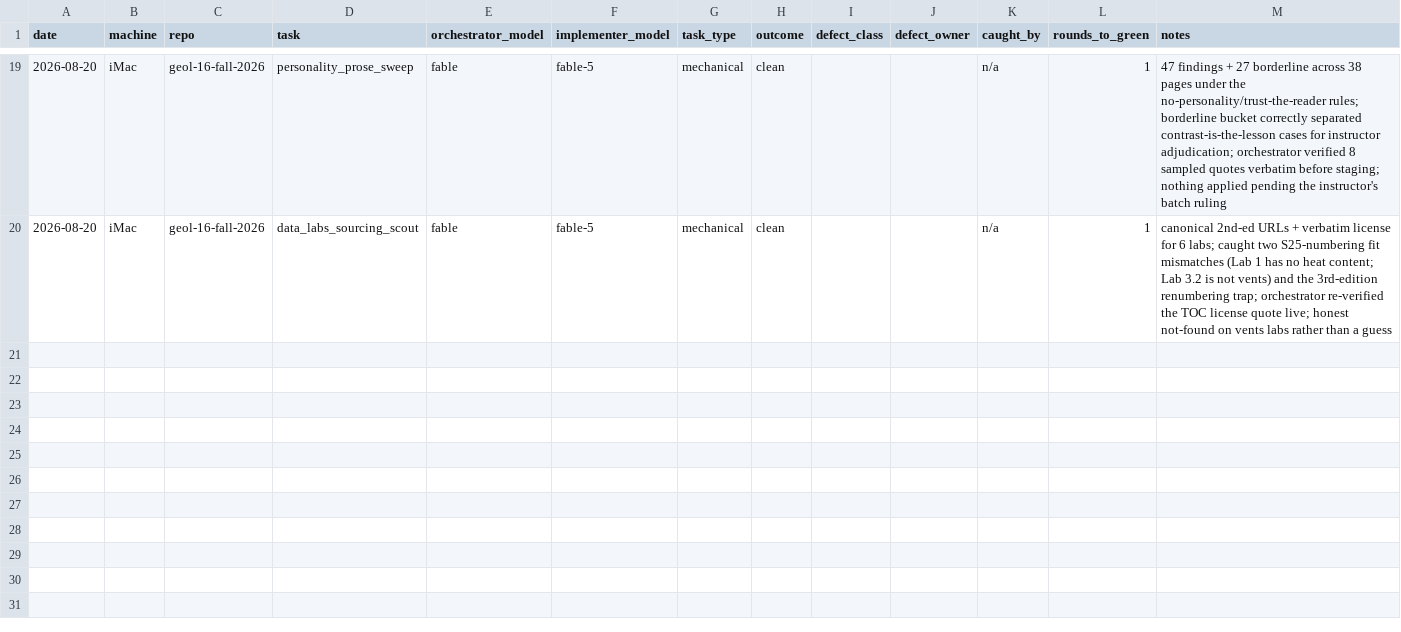
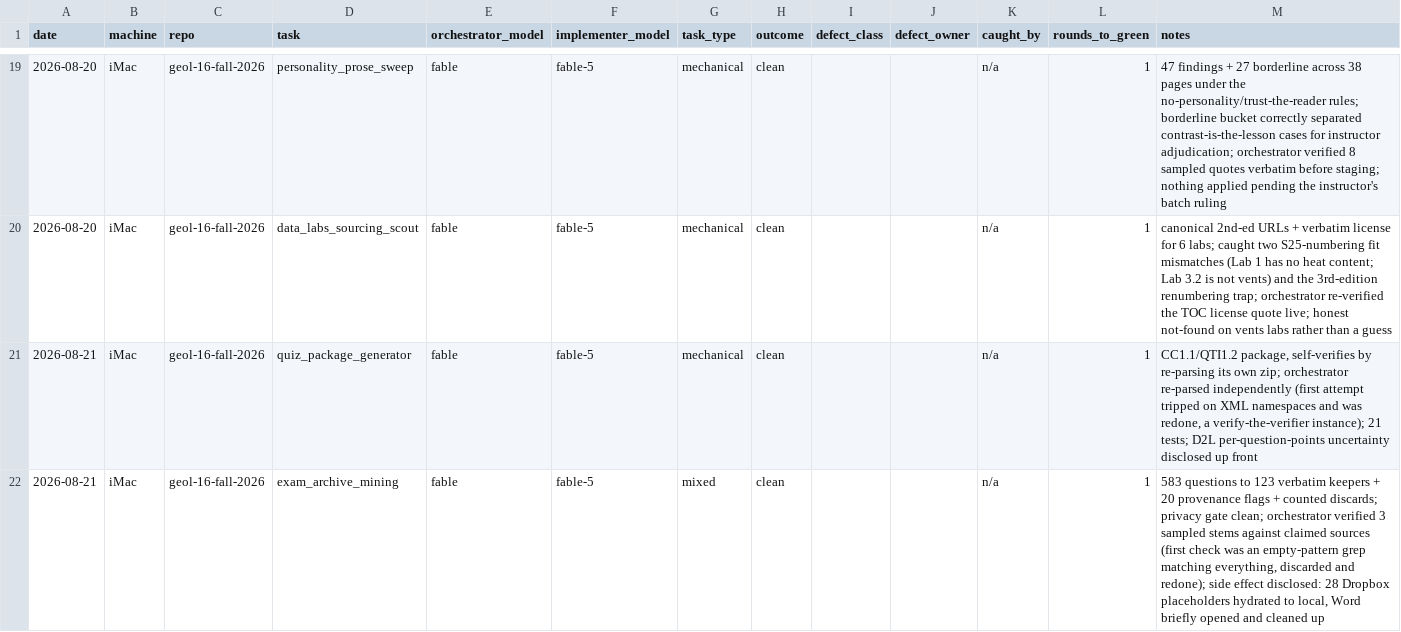
Before and after one commit to qc-soule-lab/claude-config, a CSV file: docs/delegation_log.csv, drawn as a sheet; only a part is shown, gaps mark what is left out.

```diff
--- a/docs/delegation_log.csv
+++ b/docs/delegation_log.csv
@@ -20 +20,3 @@ date,machine,repo,task,orchestrator_model,implementer_model,task_type,outcome,de
 2026-08-20,iMac,geol-16-fall-2026,data_labs_sourcing_scout,fable,fable-5,mechanical,clean,,,n/a,1,"canonical 2nd-ed URLs + verbatim license for 6 labs; caught two S25-numbering fit mismatches (Lab 1 has no heat content; Lab 3.2 is not vents) and the 3rd-edition renumbering trap; orchestrator re-verified the TOC license quote live; honest not-found on vents labs rather than a guess"
+2026-08-21,iMac,geol-16-fall-2026,quiz_package_generator,fable,fable-5,mechanical,clean,,,n/a,1,"CC1.1/QTI1.2 package, self-verifies by re-parsing its own zip; orchestrator re-parsed independently (first attempt tripped on XML namespaces and was redone, a verify-the-verifier instance); 21 tests; D2L per-question-points uncertainty disclosed up front"
+2026-08-21,iMac,geol-16-fall-2026,exam_archive_mining,fable,fable-5,mixed,clean,,,n/a,1,"583 questions to 123 verbatim keepers + 20 provenance flags + counted discards; privacy gate clean; orchestrator verified 3 sampled stems against claimed sources (first check was an empty-pattern grep matching everything, discarded and redone); side effect disclosed: 28 Dropbox placeholders hydrated to local, Word briefly opened and cleaned up"
```
